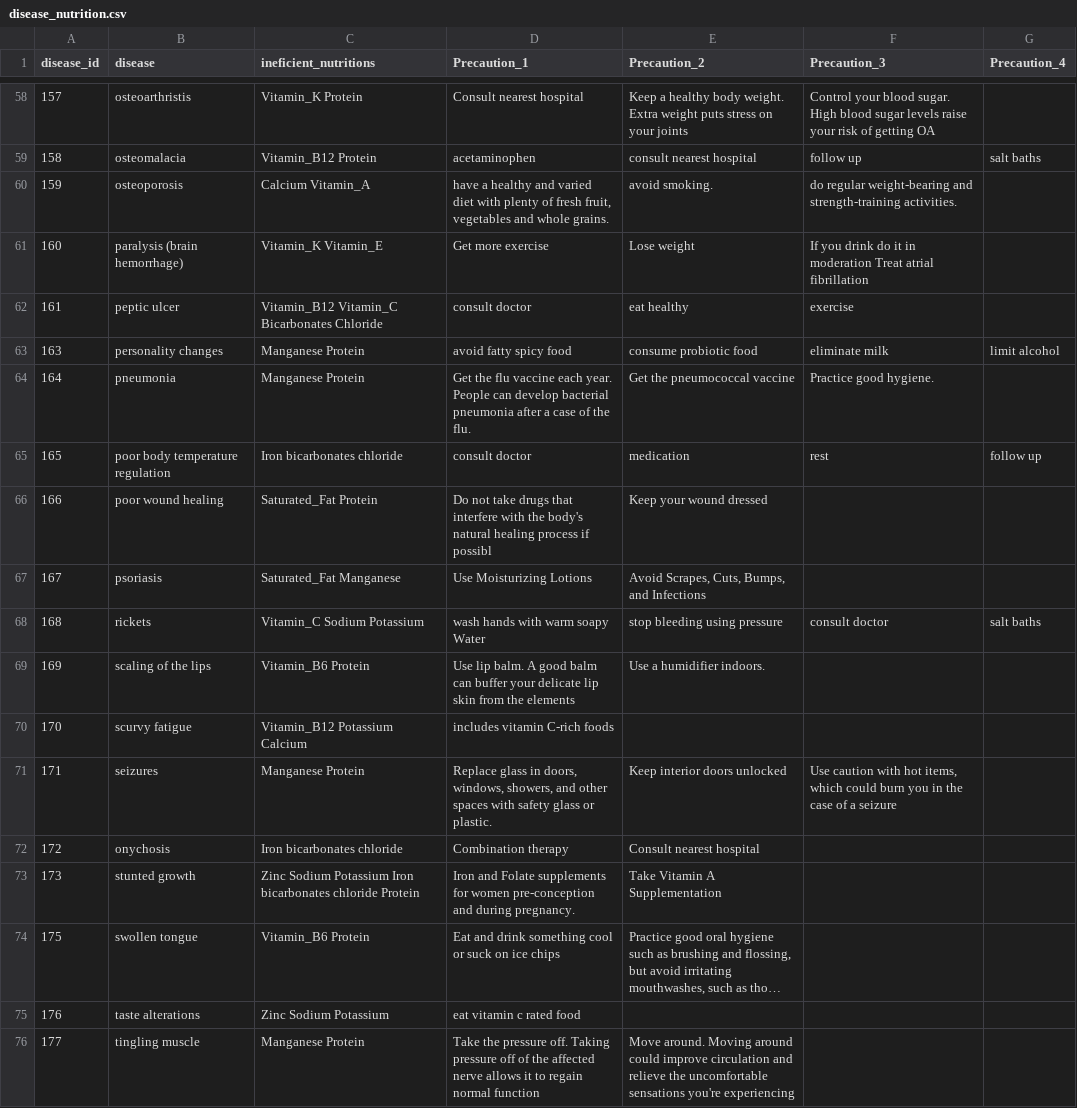
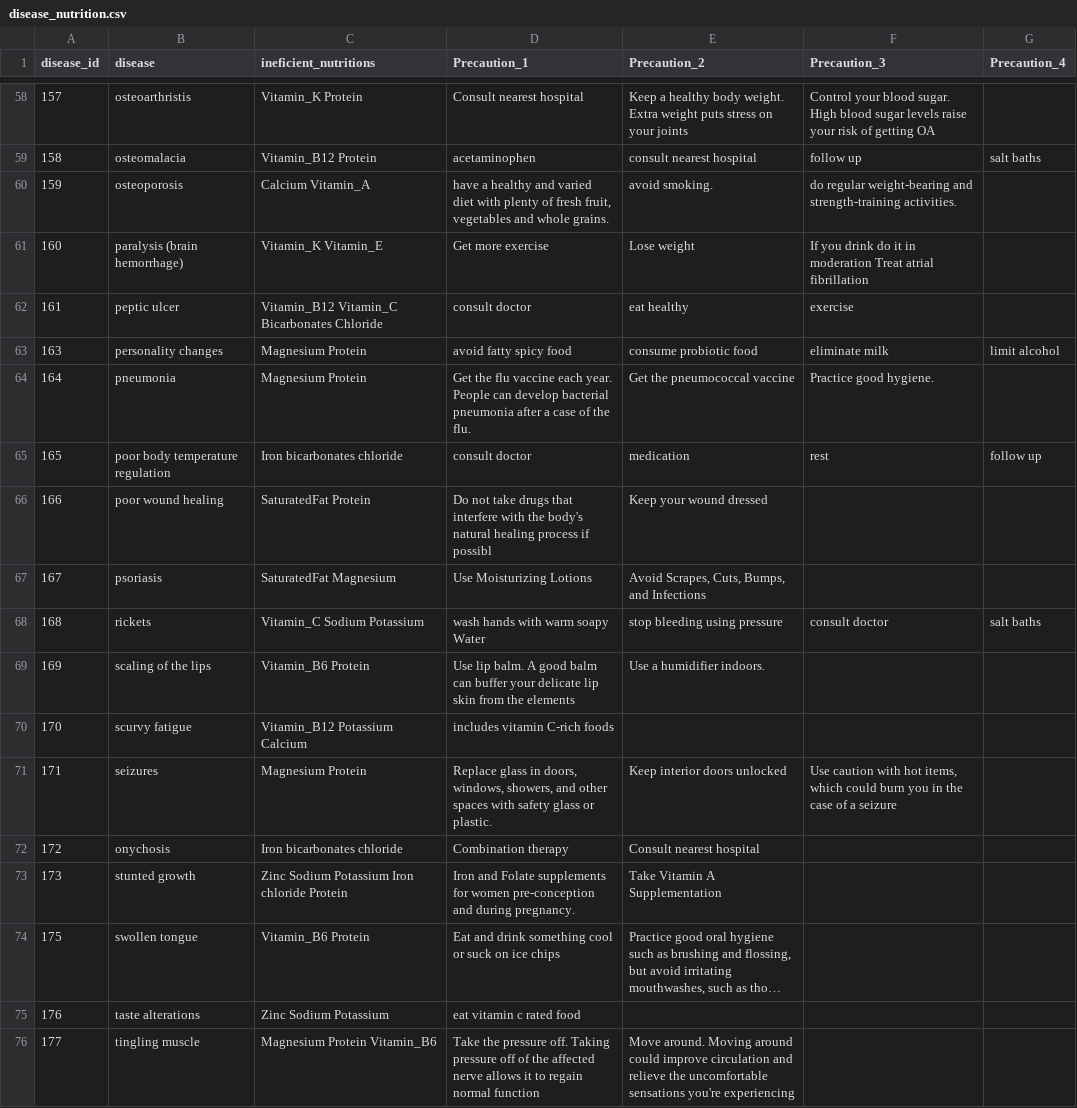
Before and after one commit to darkginka/Disease-Based-Diet-Recommanded-System, a CSV file: dataset/disease_nutrition.csv, drawn as a sheet; only a part is shown, gaps mark what is left out; long unchanged cells end in …; the diff covers the shown part only; the diff names each change by its address in the sheet, - before the commit and + after, or states it on an @@ line.

```diff
--- a/dataset/disease_nutrition.csv
+++ b/dataset/disease_nutrition.csv
-C63:C64 (ineficient_nutritions): Manganese Protein
+C63:C64 (ineficient_nutritions): Magnesium Protein
-C66 (ineficient_nutritions): Saturated_Fat Protein
+C66 (ineficient_nutritions): SaturatedFat Protein
-C67 (ineficient_nutritions): Saturated_Fat Manganese
+C67 (ineficient_nutritions): SaturatedFat Magnesium
-C71 (ineficient_nutritions): Manganese Protein
+C71 (ineficient_nutritions): Magnesium Protein
-C73 (ineficient_nutritions): …Potassium Iron bicarbonates chloride Protein
+C73 (ineficient_nutritions): …Potassium Iron chloride Protein
-C76 (ineficient_nutritions): Manganese Protein
+C76 (ineficient_nutritions): Magnesium Protein Vitamin_B6
```
Also changed, not shown: 50 edited cells elsewhere in this file, 4 other files.
